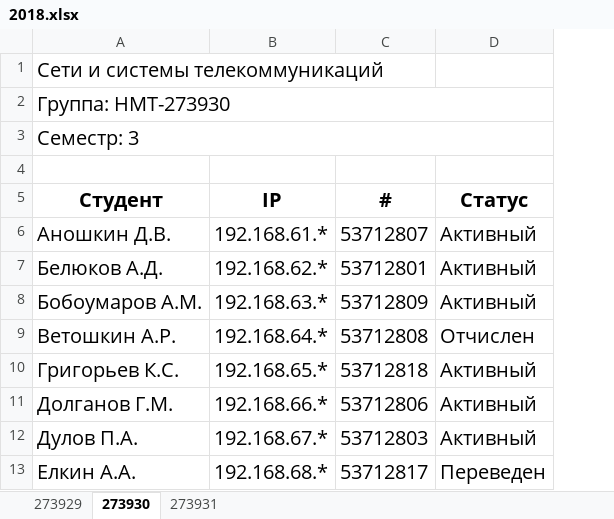
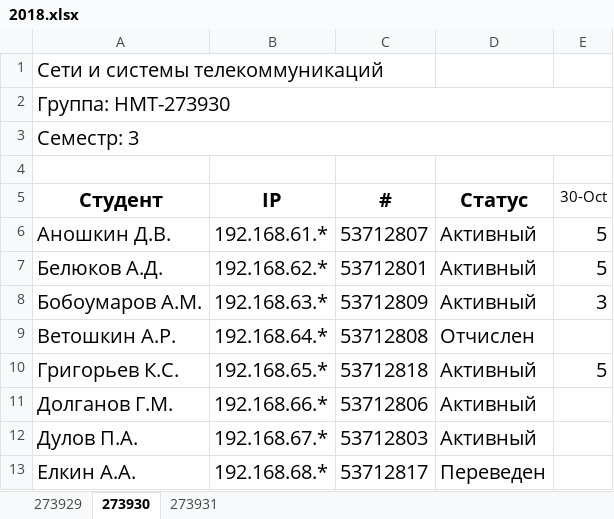
Before and after one commit to ukoloff/nets, an Excel workbook: register/2018.xlsx, sheet 273930, drawn as a sheet; only a part is shown; values as stored, in another font and other column widths than the file's, no borders; the diff names each change by its address in the sheet, - before the commit and + after, or states it on an @@ line.

```diff
--- a/register/2018.xlsx (sheet 273930)
+++ b/register/2018.xlsx (sheet 273930)
+column E (30-Oct), rows 6-10: 5 | 5 | 3 |  | 5
```
Also changed, not shown: sheet 273929, 1 other file.
